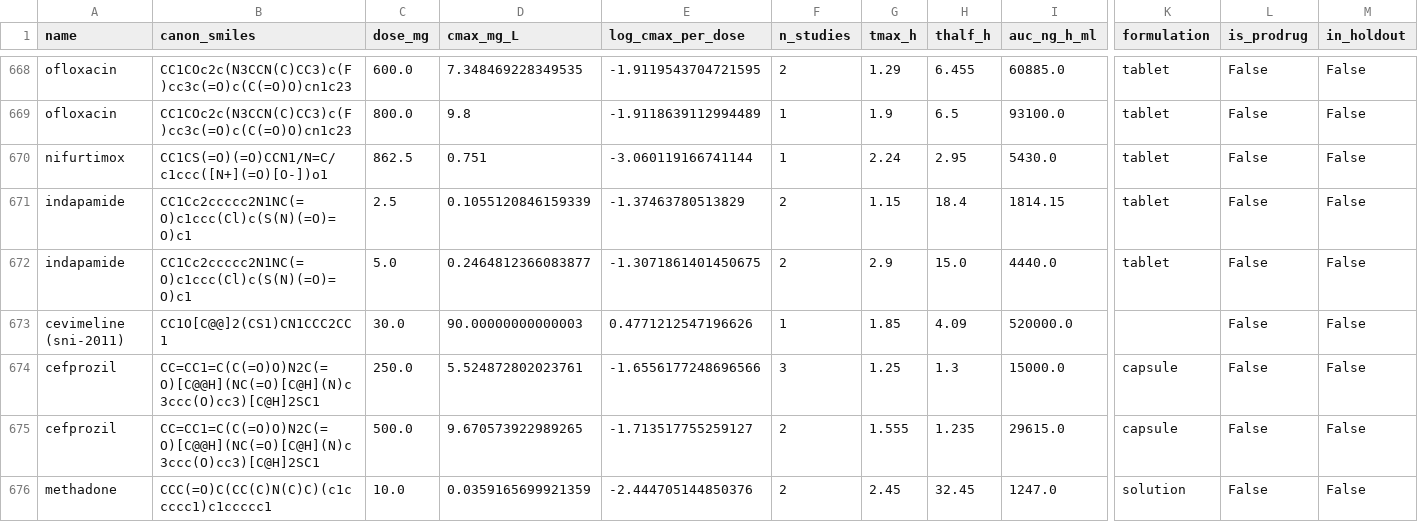
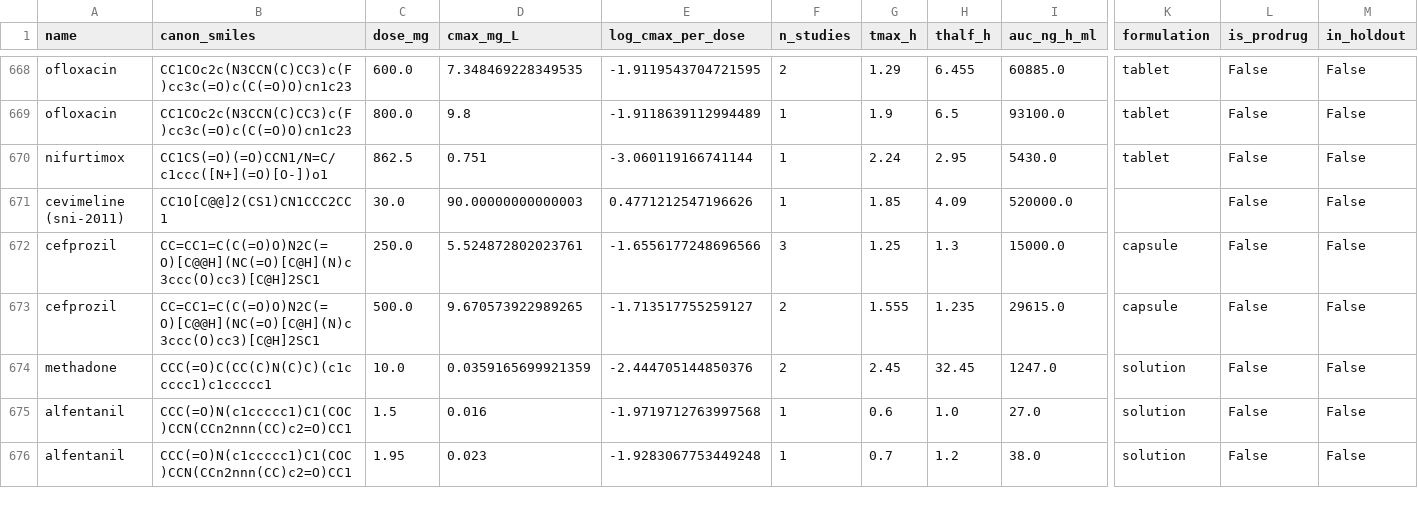
Before and after one commit to jam-sudo/Sisyphus, a CSV file: data/training/mmpk_expanded_v2.csv, drawn as a sheet; only a part is shown, gaps mark what is left out; the shorter side is filled out with more unchanged rows; rows hold the shown columns only; the diff names each change by its address in the sheet, - before the commit and + after, or states it on an @@ line.

Commit message:
Quarantine whole-blood indapamide Cmax training labels

```diff
--- a/data/training/mmpk_expanded_v2.csv
+++ b/data/training/mmpk_expanded_v2.csv
-row 671: indapamide | CC1Cc2ccccc2N1NC(=O)c1ccc(Cl)c(S(N)(=O)=O)c1 | 2.5 | 0.1055120846159339 | -1.37463780513829 | 2 | 1.15 | 18.4 | 1814.15 | tablet | False | False
-row 672: indapamide | CC1Cc2ccccc2N1NC(=O)c1ccc(Cl)c(S(N)(=O)=O)c1 | 5.0 | 0.2464812366083877 | -1.3071861401450675 | 2 | 2.9 | 15.0 | 4440.0 | tablet | False | False
```
Also changed, not shown: data/training/cmax_omega_public_clean.csv, data/training/mmpk_expanded_full.csv, 15 other files.
